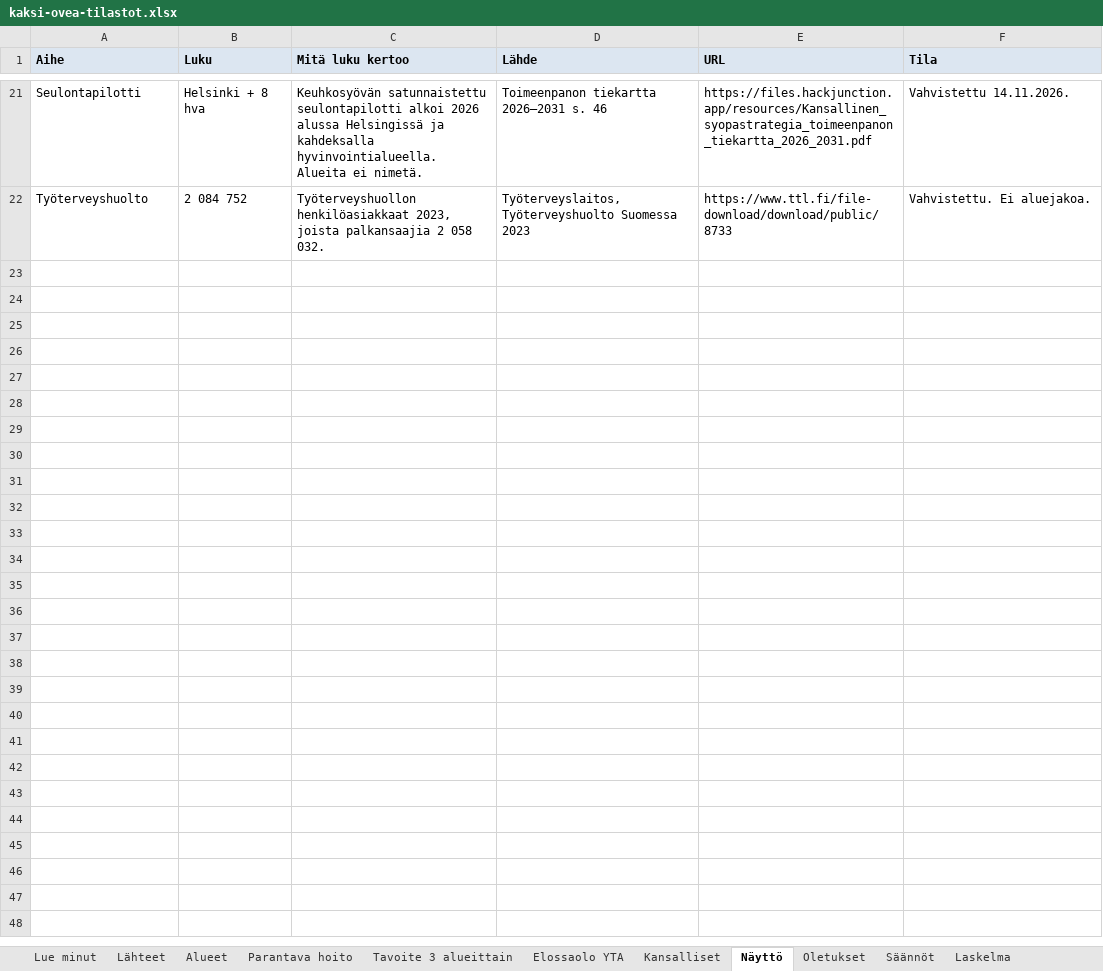
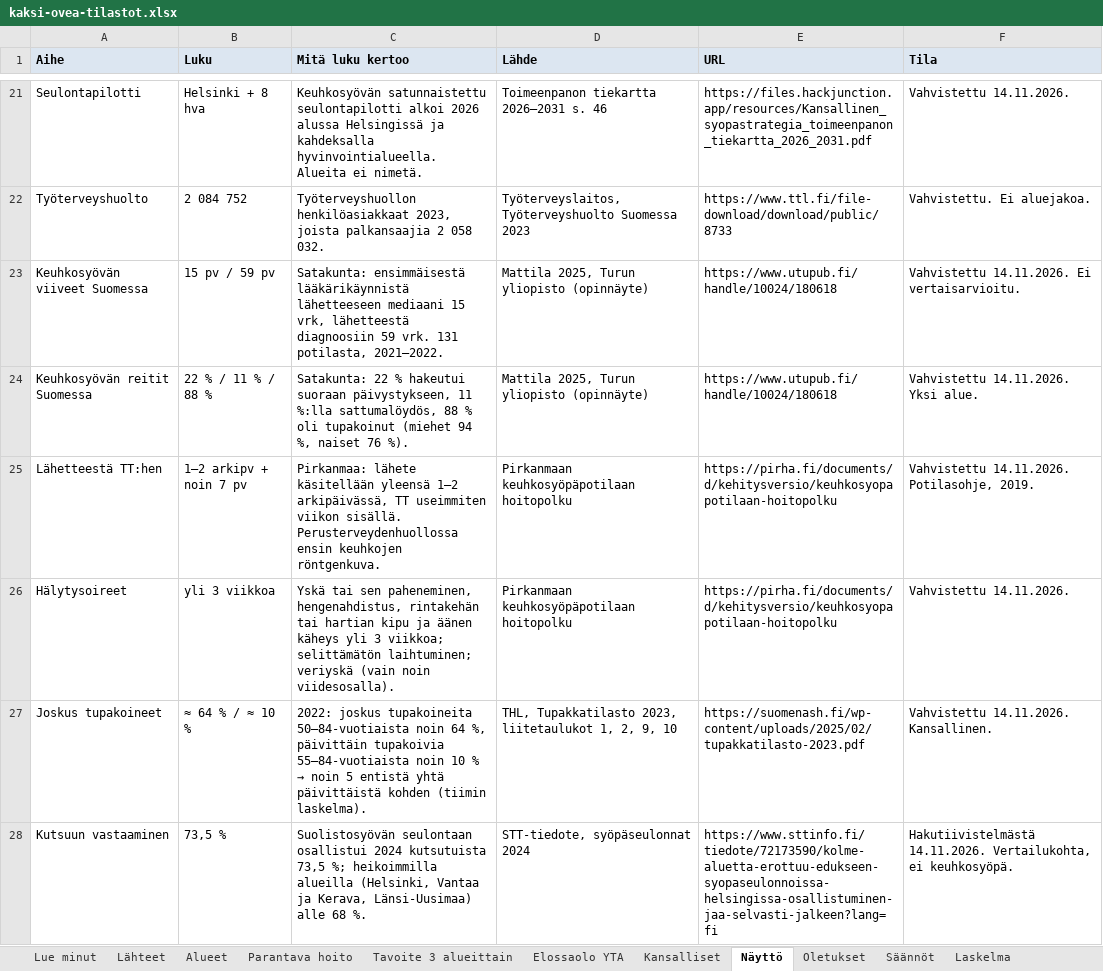
Before and after one commit to NoelSaarinen/pikakaista, an Excel workbook: docs/tilastot/kaksi-ovea-tilastot.xlsx, sheet Näyttö, drawn as a sheet; only a part is shown, gaps mark what is left out; values as stored, in another font and other column widths than the file's, no borders; the diff names each change by its address in the sheet, - before the commit and + after, or states it on an @@ line.

```diff
--- a/docs/tilastot/kaksi-ovea-tilastot.xlsx (sheet Näyttö)
+++ b/docs/tilastot/kaksi-ovea-tilastot.xlsx (sheet Näyttö)
+row 23: Keuhkosyövän viiveet Suomessa | 15 pv / 59 pv | Satakunta: ensimmäisestä lääkärikäynnistä lähetteeseen mediaani 15 vrk, lähetteestä diagnoosiin 59 vrk. 131 potilasta, 2021–2022. | Mattila 2025, Turun yliopisto (opinnäyte) | https://www.utupub.fi/handle/10024/180618 | Vahvistettu 14.11.2026. Ei vertaisarvioitu.
+row 24: Keuhkosyövän reitit Suomessa | 22 % / 11 % / 88 % | Satakunta: 22 % hakeutui suoraan päivystykseen, 11 %:lla sattumalöydös, 88 % oli tupakoinut (miehet 94 %, naiset 76 %). | Mattila 2025, Turun yliopisto (opinnäyte) | https://www.utupub.fi/handle/10024/180618 | Vahvistettu 14.11.2026. Yksi alue.
+row 25: Lähetteestä TT:hen | 1–2 arkipv + noin 7 pv | Pirkanmaa: lähete käsitellään yleensä 1–2 arkipäivässä, TT useimmiten viikon sisällä. Perusterveydenhuollossa ensin keuhkojen röntgenkuva. | Pirkanmaan keuhkosyöpäpotilaan hoitopolku | https://pirha.fi/documents/d/kehitysversio/keuhkosyopapotilaan-hoitopolku | Vahvistettu 14.11.2026. Potilasohje, 2019.
+row 26: Hälytysoireet | yli 3 viikkoa | Yskä tai sen paheneminen, hengenahdistus, rintakehän tai hartian kipu ja äänen käheys yli 3 viikkoa; selittämätön laihtuminen; veriyskä (vain noin viidesosalla). | Pirkanmaan keuhkosyöpäpotilaan hoitopolku | https://pirha.fi/documents/d/kehitysversio/keuhkosyopapotilaan-hoitopolku | Vahvistettu 14.11.2026.
+row 27: Joskus tupakoineet | ≈ 64 % / ≈ 10 % | 2022: joskus tupakoineita 50–84-vuotiaista noin 64 %, päivittäin tupakoivia 55–84-vuotiaista noin 10 % → noin 5 entistä yhtä päivittäistä kohden (tiimin laskelma). | THL, Tupakkatilasto 2023, liitetaulukot 1, 2, 9, 10 | https://suomenash.fi/wp-content/uploads/2025/02/tupakkatilasto-2023.pdf | Vahvistettu 14.11.2026. Kansallinen.
+row 28: Kutsuun vastaaminen | 73,5 % | Suolistosyövän seulontaan osallistui 2024 kutsutuista 73,5 %; heikoimmilla alueilla (Helsinki, Vantaa ja Kerava, Länsi-Uusimaa) alle 68 %. | STT-tiedote, syöpäseulonnat 2024 | https://www.sttinfo.fi/tiedote/72173590/kolme-aluetta-erottuu-edukseen-syopaseulonnoissa-helsingissa-osallistuminen-jaa-selvasti-jalkeen?lang=fi | Hakutiivistelmästä 14.11.2026. Vertailukohta, ei keuhkosyöpä.
```
Also changed, not shown: sheet Laskelma, sheet Testivektorit, sheet Oletukset, sheet Lähteet, sheet Säännöt, formulas that keep their value, 3 other files.
